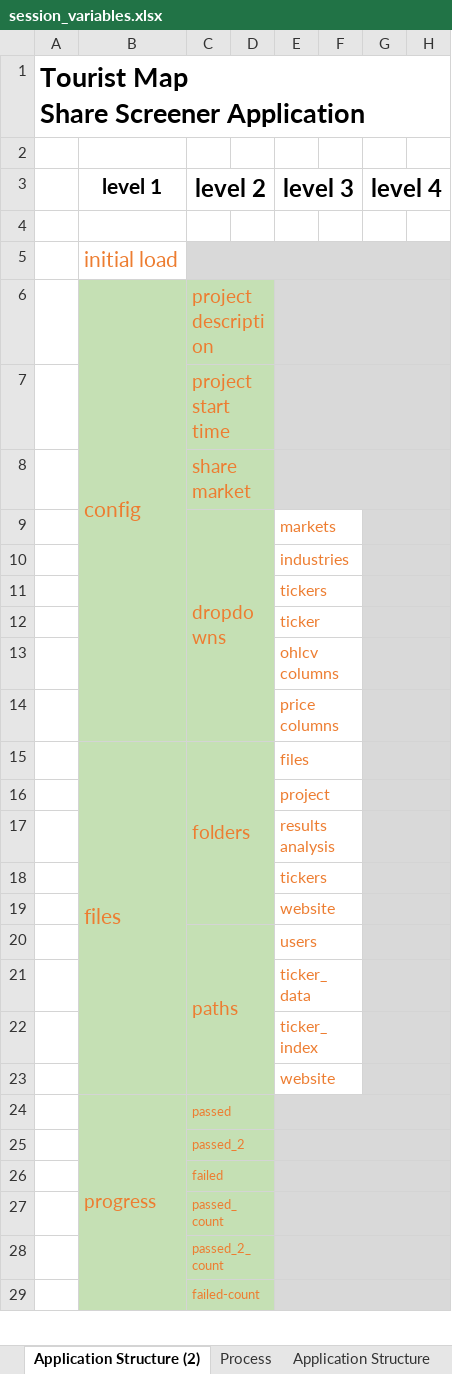
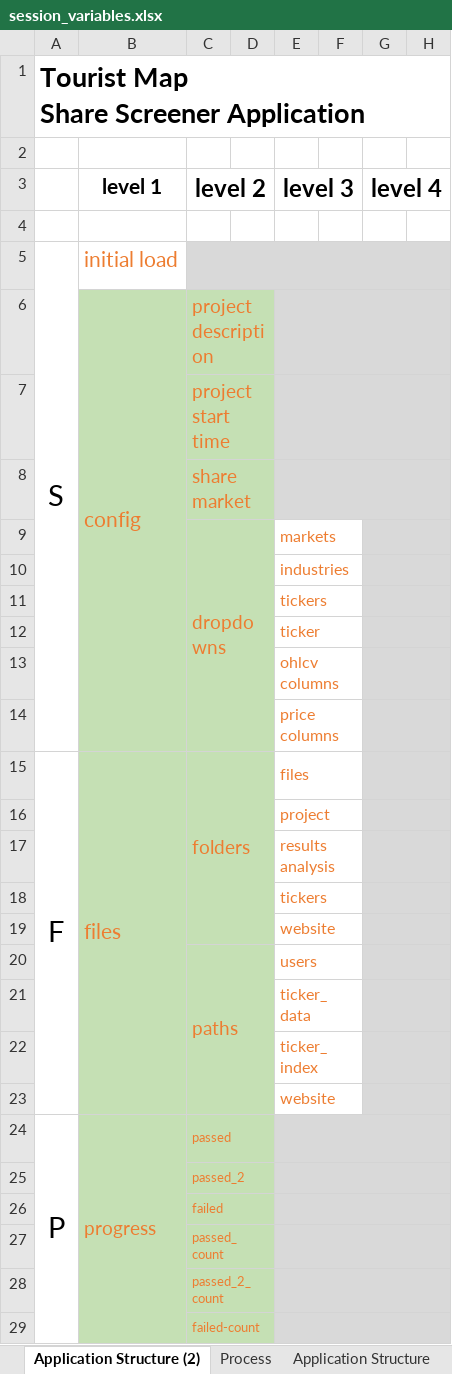
Before and after one commit to RobHay67/share_screener, an Excel workbook: docs/session_variables.xlsx, sheet Application Structure (2), drawn as a sheet; only a part is shown; values as stored, in another font and other column widths than the file's, no borders; the diff covers the shown part only; the diff names each change by its address in the sheet, - before the commit and + after, or states it on an @@ line.

```diff
--- a/docs/session_variables.xlsx (sheet Application Structure (2))
+++ b/docs/session_variables.xlsx (sheet Application Structure (2))
-A5: (empty)
+A5: S
+A5:A14 merged
-A15: (empty)
+A15: F
+A15:A23 merged
-A24: (empty)
+A24: P
+A24:A29 merged
```
Also changed, not shown: 27 added rows, 27 removed rows, 13 edited cells, cell formats and merged cells elsewhere in this sheet, 4 other files.
